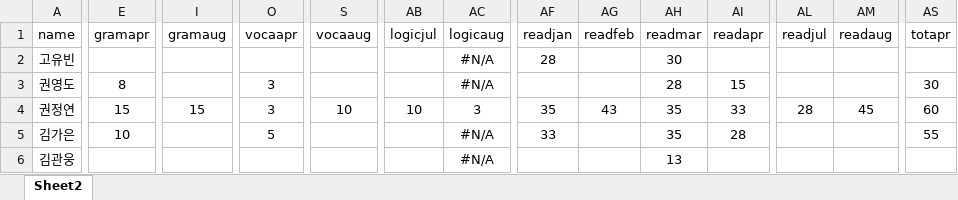
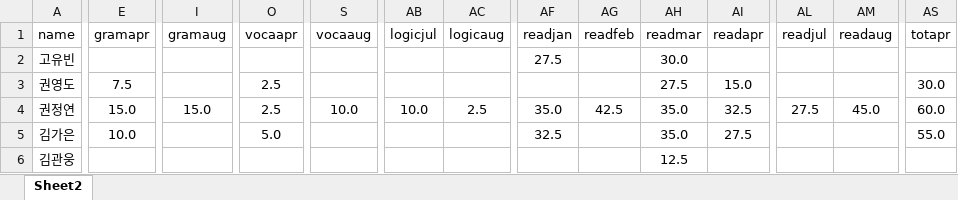
Before and after one commit to Pwang-je/scboard24, an Excel workbook: src/assets/excel/appData.xlsx, sheet Sheet2, drawn as a sheet; only a part is shown, gaps mark what is left out; values as stored, in another font and other column widths than the file's, no borders; the diff covers the shown part only; the diff names each change by its address in the sheet, - before the commit and + after, or states it on an @@ line.

```diff
--- a/src/assets/excel/appData.xlsx (sheet Sheet2)
+++ b/src/assets/excel/appData.xlsx (sheet Sheet2)
-AC2:AC3 (logicaug): #N/A
+AC2:AC3 (logicaug): (empty)
-AF2 (readjan): 28
+AF2 (readjan): 27.5
-AH2 (readmar): 30
+AH2 (readmar): 30.0
-E3 (gramapr): 8
+E3 (gramapr): 7.5
-O3:O4 (vocaapr): 3
+O3:O4 (vocaapr): 2.5
-AH3 (readmar): 28
+AH3 (readmar): 27.5
-AI3 (readapr): 15
+AI3 (readapr): 15.0
-AS3 (totapr): 30
+AS3 (totapr): 30.0
-E4 (gramapr): 15
+E4 (gramapr): 15.0
-I4 (gramaug): 15
+I4 (gramaug): 15.0
-S4 (vocaaug): 10
+S4 (vocaaug): 10.0
-AB4 (logicjul): 10
+AB4 (logicjul): 10.0
-AC4 (logicaug): 3
+AC4 (logicaug): 2.5
-AF4 (readjan): 35
+AF4 (readjan): 35.0
-AG4 (readfeb): 43
+AG4 (readfeb): 42.5
-AH4:AH5 (readmar): 35
+AH4:AH5 (readmar): 35.0
-AI4 (readapr): 33
+AI4 (readapr): 32.5
-AL4 (readjul): 28
+AL4 (readjul): 27.5
-AM4 (readaug): 45
+AM4 (readaug): 45.0
-AS4 (totapr): 60
+AS4 (totapr): 60.0
-E5 (gramapr): 10
+E5 (gramapr): 10.0
-O5 (vocaapr): 5
+O5 (vocaapr): 5.0
-AC5:AC6 (logicaug): #N/A
+AC5:AC6 (logicaug): (empty)
-AF5 (readjan): 33
+AF5 (readjan): 32.5
-AI5 (readapr): 28
+AI5 (readapr): 27.5
-AS5 (totapr): 55
+AS5 (totapr): 55.0
-AH6 (readmar): 13
+AH6 (readmar): 12.5
```
Also changed, not shown: 781 edited cells elsewhere in this sheet, hidden cells, 1 other file.
